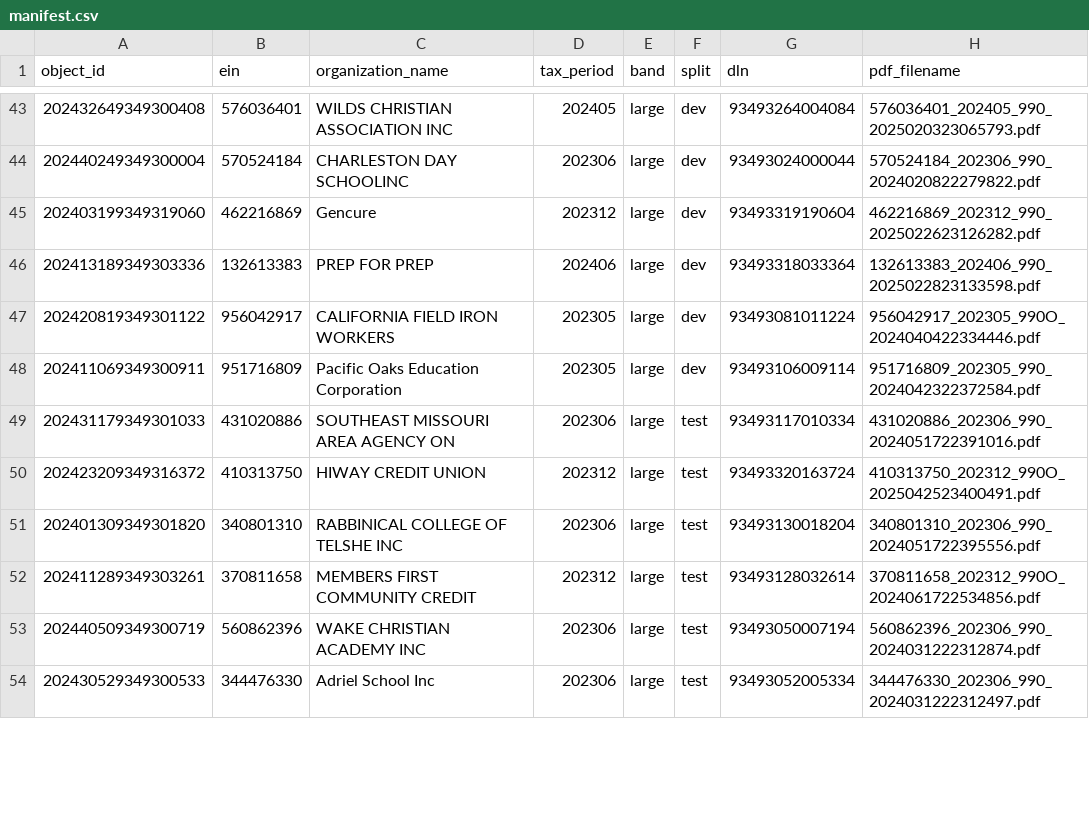
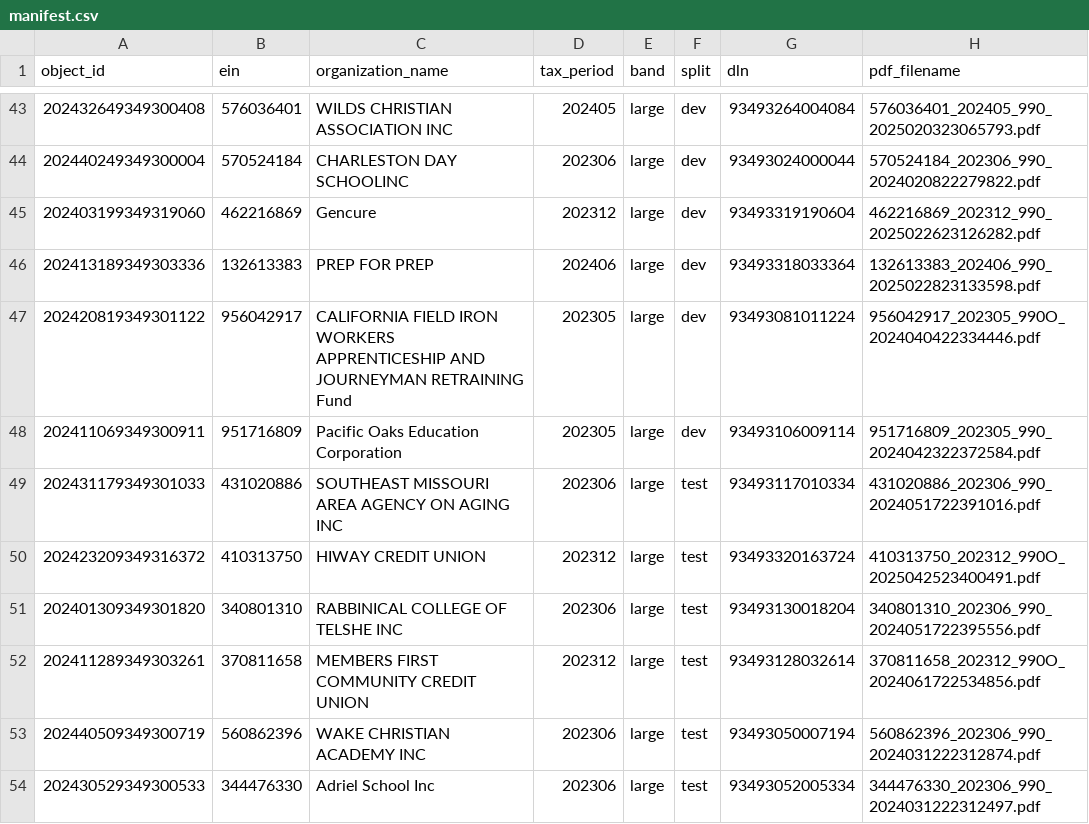
Before and after one commit to EVanderSchel/ai-engineering, a CSV file: irs-990-extraction/data/gold/manifest.csv, drawn as a sheet; only a part is shown, gaps mark what is left out; the diff covers the shown part only.

Commit message:
Evaluation harness: normalized per-field scoring, error types, results history; fix two-line names in answer keys

```diff
--- a/irs-990-extraction/data/gold/manifest.csv
+++ b/irs-990-extraction/data/gold/manifest.csv
@@ -46,8 +46,8 @@ object_id,ein,organization_name,tax_period,band,split,dln,pdf_filename
 202413189349303336,132613383,PREP FOR PREP,202406,large,dev,93493318033364,132613383_202406_990_2025022823133598.pdf
-202420819349301122,956042917,CALIFORNIA FIELD IRON WORKERS,202305,large,dev,93493081011224,956042917_202305_990O_2024040422334446.pdf
+202420819349301122,956042917,CALIFORNIA FIELD IRON WORKERS APPRENTICESHIP AND JOURNEYMAN RETRAINING Fund,202305,large,dev,93493081011224,956042917_202305_990O_2024040422334446.pdf
 202411069349300911,951716809,Pacific Oaks Education Corporation,202305,large,dev,93493106009114,951716809_202305_990_2024042322372584.pdf
-202431179349301033,431020886,SOUTHEAST MISSOURI AREA AGENCY ON,202306,large,test,93493117010334,431020886_202306_990_2024051722391016.pdf
+202431179349301033,431020886,SOUTHEAST MISSOURI AREA AGENCY ON AGING INC,202306,large,test,93493117010334,431020886_202306_990_2024051722391016.pdf
 202423209349316372,410313750,HIWAY CREDIT UNION,202312,large,test,93493320163724,410313750_202312_990O_2025042523400491.pdf
 202401309349301820,340801310,RABBINICAL COLLEGE OF TELSHE INC,202306,large,test,93493130018204,340801310_202306_990_2024051722395556.pdf
-202411289349303261,370811658,MEMBERS FIRST COMMUNITY CREDIT,202312,large,test,93493128032614,370811658_202312_990O_2024061722534856.pdf
+202411289349303261,370811658,MEMBERS FIRST COMMUNITY CREDIT UNION,202312,large,test,93493128032614,370811658_202312_990O_2024061722534856.pdf
 202440509349300719,560862396,WAKE CHRISTIAN ACADEMY INC,202306,large,test,93493050007194,560862396_202306_990_2024031222312874.pdf
```
Also changed, not shown: 8 edited cells elsewhere in this file, 49 other files.
